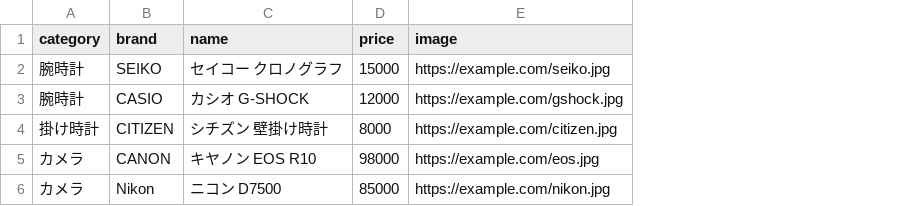
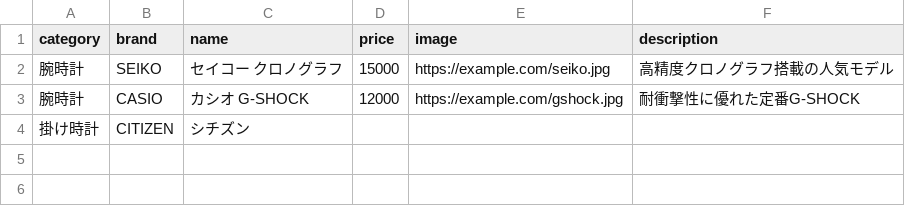
Before and after one commit to yoshimasa1101/tasq-bid-down-v2, a CSV file: items.csv, drawn as a sheet; removed rows and columns are numbered as before the commit, all else as after; the diff names each change by its address in the sheet, - before the commit and + after, or states it on an @@ line.

Commit message:
Update items.csv

```diff
--- a/items.csv
+++ b/items.csv
+column F (description), rows 2-3: 高精度クロノグラフ搭載の人気モデル | 耐衝撃性に優れた定番G-SHOCK
-C4 (name): シチズン 壁掛け時計
+C4 (name): シチズン
-D4 (price): 8000
+D4 (price): (empty)
-E4 (image): https://example.com/citizen.jpg
+E4 (image): (empty)
-row 5: カメラ | CANON | キヤノン EOS R10 | 98000 | https://example.com/eos.jpg
-row 6: カメラ | Nikon | ニコン D7500 | 85000 | https://example.com/nikon.jpg
```
